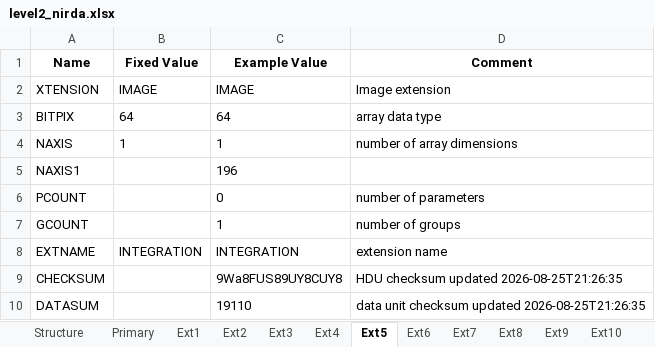
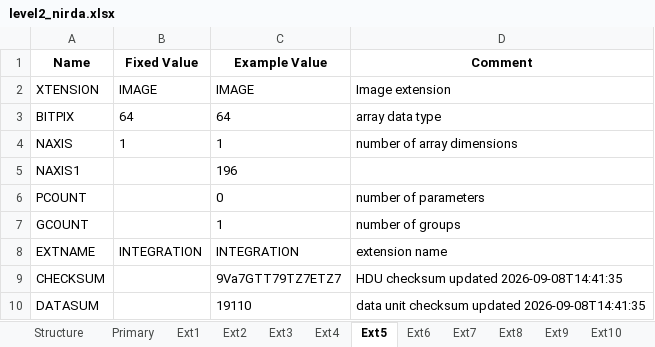
Before and after one commit to PandoraMission/pandora-fits, an Excel workbook: src/pandorafits/formats/nirda/level2_nirda.xlsx, sheet Ext5, drawn as a sheet; values as stored, in another font and other column widths than the file's, no borders; the diff names each change by its address in the sheet, - before the commit and + after, or states it on an @@ line.

```diff
--- a/src/pandorafits/formats/nirda/level2_nirda.xlsx (sheet Ext5)
+++ b/src/pandorafits/formats/nirda/level2_nirda.xlsx (sheet Ext5)
-C9 (Example Value): 9Wa8FUS89UY8CUY8
+C9 (Example Value): 9Va7GTT79TZ7ETZ7
-D9 (Comment): HDU checksum updated 2026-08-25T21:26:35
+D9 (Comment): HDU checksum updated 2026-09-08T14:41:35
-D10 (Comment): …checksum updated 2026-08-25T21:26:35
+D10 (Comment): …checksum updated 2026-09-08T14:41:35
```
Also changed, not shown: sheet Primary, sheet Ext3, sheet Ext4, sheet Ext11, sheet Ext7, sheet Ext2, 5 more sheets, src/pandorafits/formats/nirda/level1_nirda.xlsx, src/pandorafits/formats/visda/level0-ffi_visda.xlsx, 10 other files.
